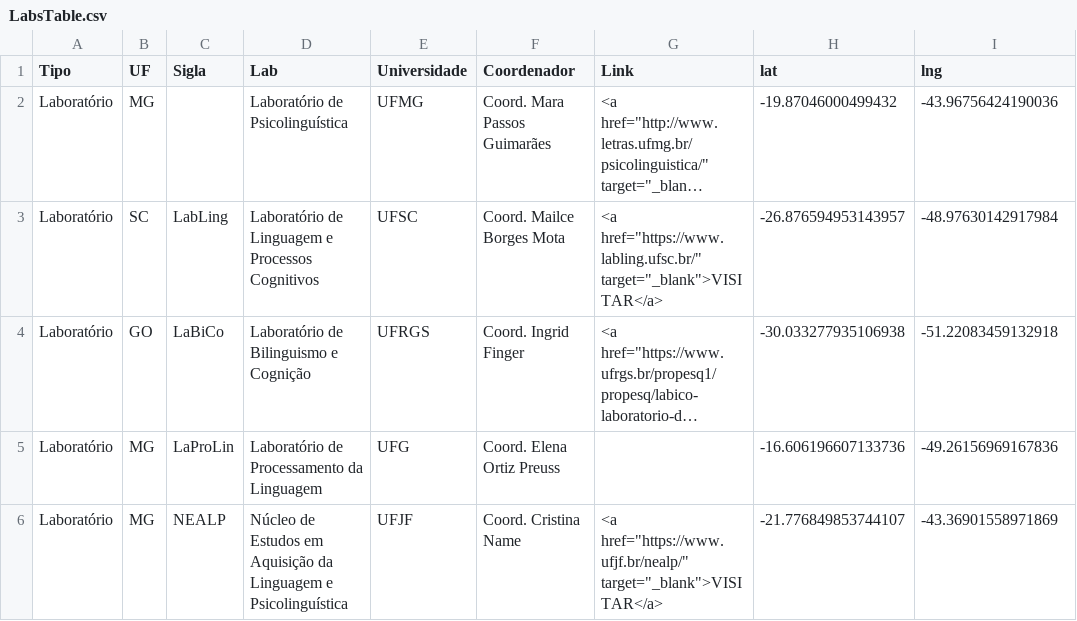
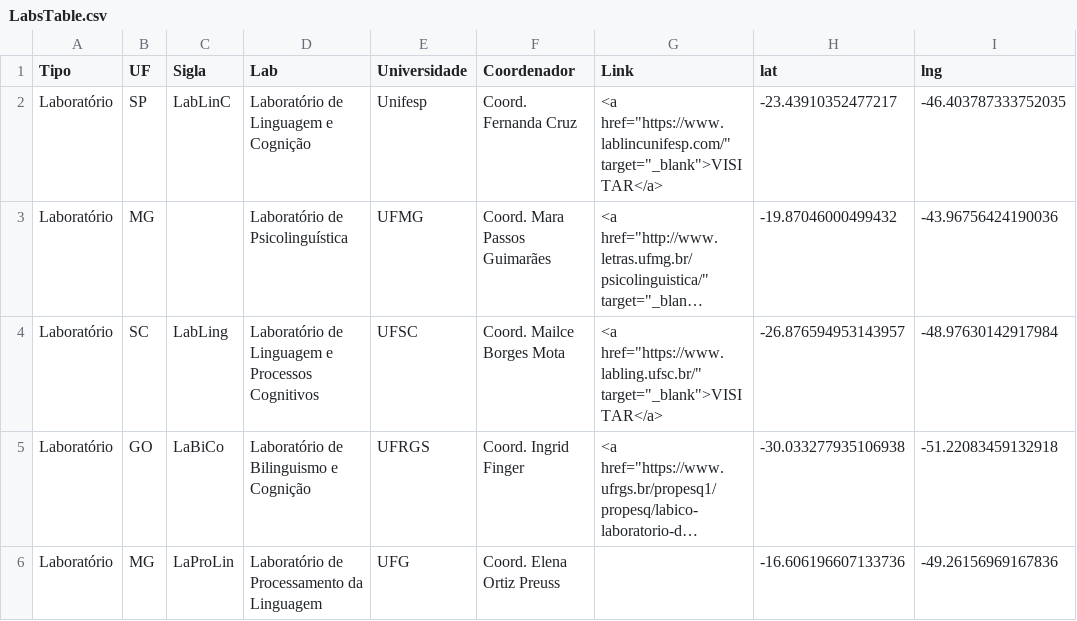
Before and after one commit to igordeo-costa/labsdobrasil, a CSV file: data/LabsTable.csv, drawn as a sheet; only a part is shown; the shorter side is filled out with more unchanged rows; long unchanged cells end in …; the diff names each change by its address in the sheet, - before the commit and + after, or states it on an @@ line.

Commit message:
insere LabLinC/Unifesp

```diff
--- a/data/LabsTable.csv
+++ b/data/LabsTable.csv
+row 2: Laboratório | SP | LabLinC | Laboratório de Linguagem e Cognição | Unifesp | Coord. Fernanda Cruz | <a href="https://www.lablincunifesp.com/" target="_blank">VISITAR</a> | -23.43910352477217 | -46.403787333752035
```
Also changed, not shown: 1 other file.
